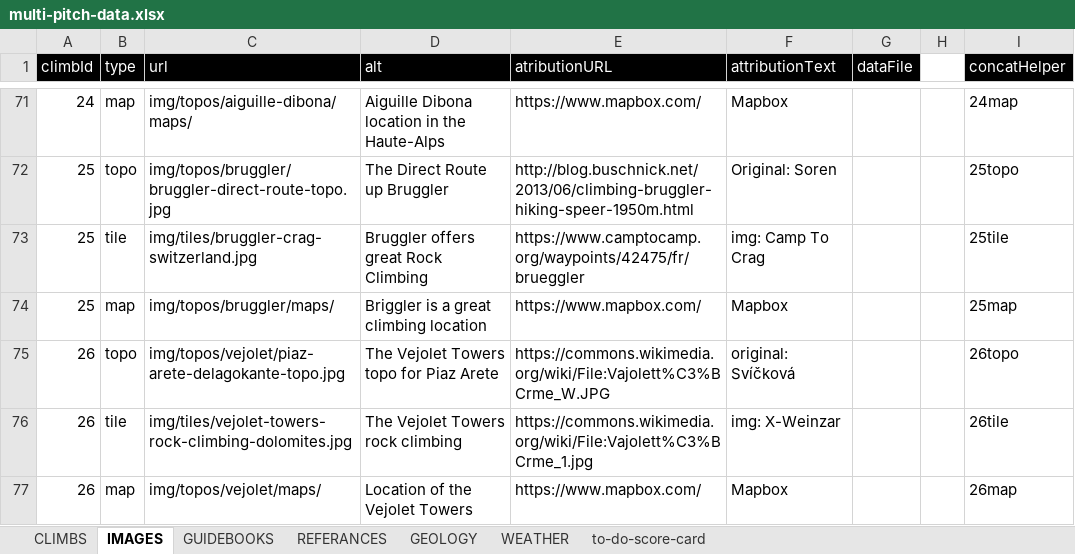
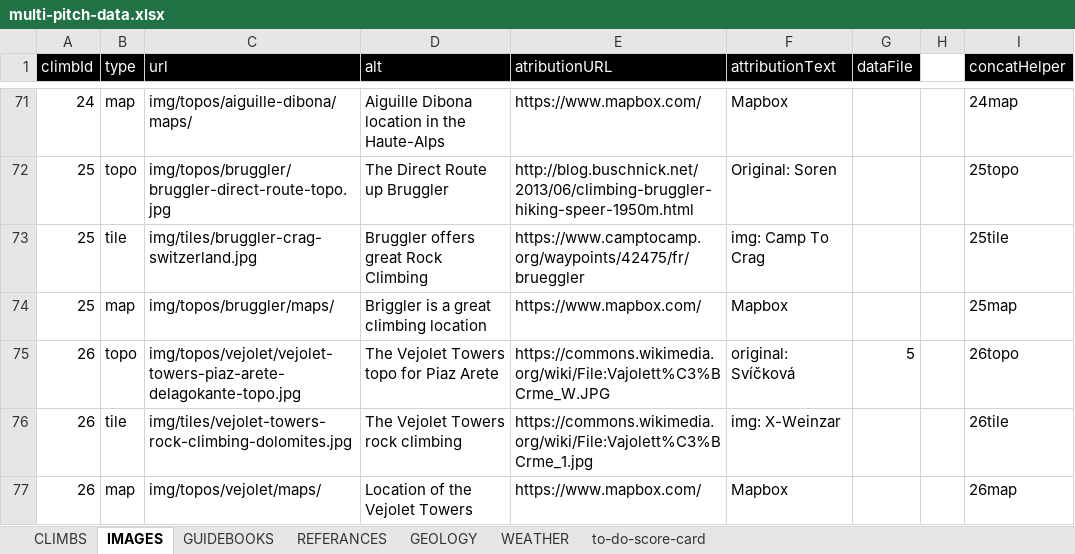
Before and after one commit to dankni/multi-pitch, an Excel workbook: working-files/multi-pitch-data.xlsx, sheet IMAGES, drawn as a sheet; only a part is shown, gaps mark what is left out; values as stored, in another font and other column widths than the file's, no borders; the diff names each change by its address in the sheet, - before the commit and + after, or states it on an @@ line.

Commit message:
added check for getWeather to avoid drafts - but havn't been able to test it locally, #proffessionalAtWork lol. Also added a dynamic topo for the Vejolet Towers in Italy. We need to go next year!

```diff
--- a/working-files/multi-pitch-data.xlsx (sheet IMAGES)
+++ b/working-files/multi-pitch-data.xlsx (sheet IMAGES)
-C75 (url): img/topos/vejolet/piaz-arete-delagokante-topo.jpg
+C75 (url): img/topos/vejolet/vejolet-towers-piaz-arete-delagokante-topo.jpg
-G75 (dataFile): (empty)
+G75 (dataFile): 5
```
Also changed, not shown: sheet CLIMBS, sheet to-do-score-card, 17 other files.
